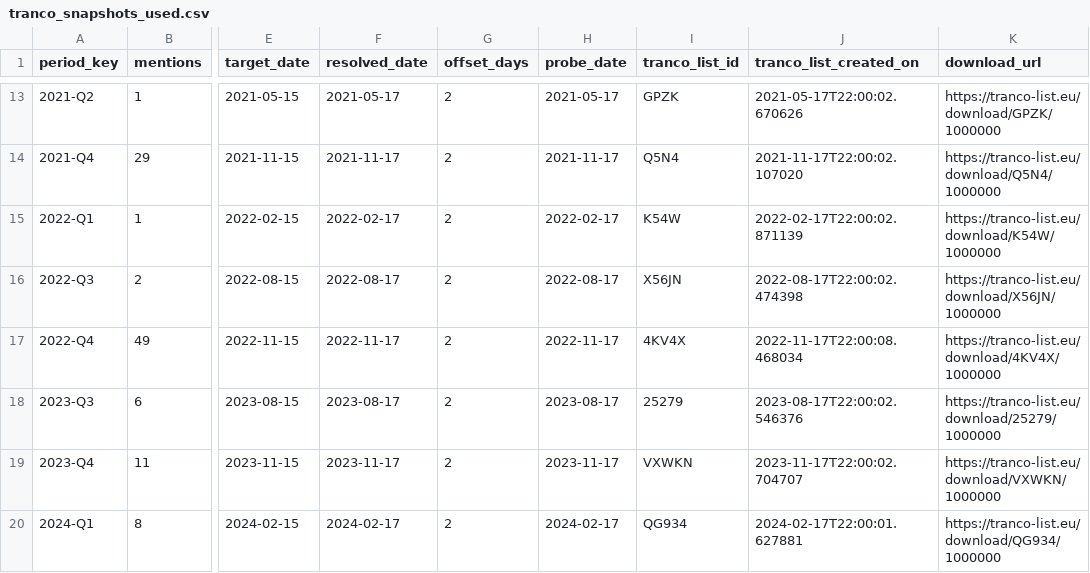
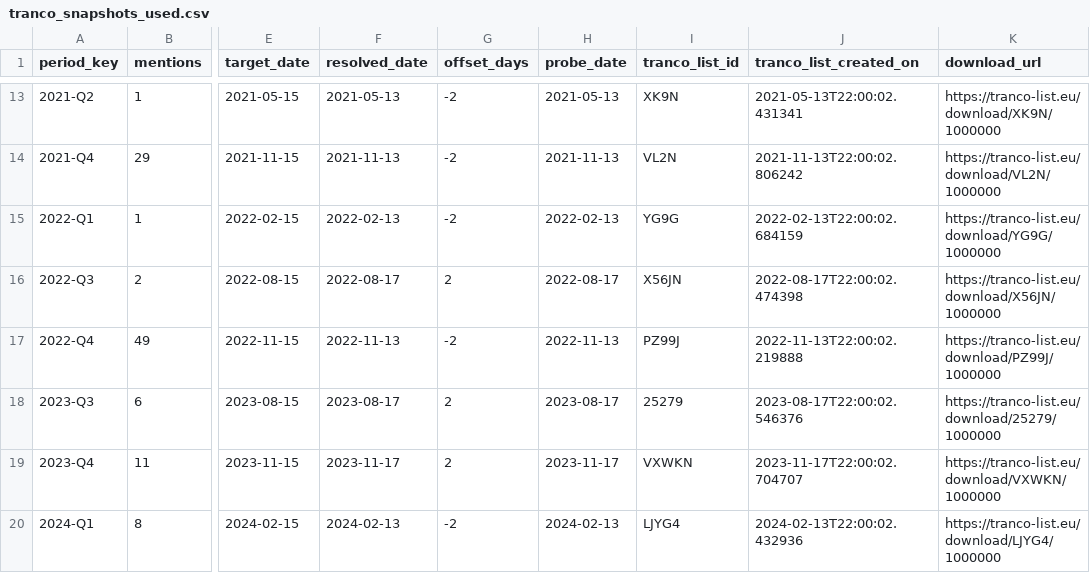
Before and after one commit to jakeberv/jakeberv.github.io, a CSV file: data/impact/reach/tranco_snapshots_used.csv, drawn as a sheet; only a part is shown, gaps mark what is left out; the diff covers the shown part only; the diff names each change by its address in the sheet, - before the commit and + after, or states it on an @@ line.

```diff
--- a/data/impact/reach/tranco_snapshots_used.csv
+++ b/data/impact/reach/tranco_snapshots_used.csv
-F13 (resolved_date): 2021-05-17
+F13 (resolved_date): 2021-05-13
-G13:G15 (offset_days): 2
+G13:G15 (offset_days): -2
-H13 (probe_date): 2021-05-17
+H13 (probe_date): 2021-05-13
-I13 (tranco_list_id): GPZK
+I13 (tranco_list_id): XK9N
-J13 (tranco_list_created_on): 2021-05-17T22:00:02.670626
+J13 (tranco_list_created_on): 2021-05-13T22:00:02.431341
-K13 (download_url): https://tranco-list.eu/download/GPZK/1000000
+K13 (download_url): https://tranco-list.eu/download/XK9N/1000000
-F14 (resolved_date): 2021-11-17
+F14 (resolved_date): 2021-11-13
-H14 (probe_date): 2021-11-17
+H14 (probe_date): 2021-11-13
-I14 (tranco_list_id): Q5N4
+I14 (tranco_list_id): VL2N
-J14 (tranco_list_created_on): 2021-11-17T22:00:02.107020
+J14 (tranco_list_created_on): 2021-11-13T22:00:02.806242
-K14 (download_url): https://tranco-list.eu/download/Q5N4/1000000
+K14 (download_url): https://tranco-list.eu/download/VL2N/1000000
-F15 (resolved_date): 2022-02-17
+F15 (resolved_date): 2022-02-13
-H15 (probe_date): 2022-02-17
+H15 (probe_date): 2022-02-13
-I15 (tranco_list_id): K54W
+I15 (tranco_list_id): YG9G
-J15 (tranco_list_created_on): 2022-02-17T22:00:02.871139
+J15 (tranco_list_created_on): 2022-02-13T22:00:02.684159
-K15 (download_url): https://tranco-list.eu/download/K54W/1000000
+K15 (download_url): https://tranco-list.eu/download/YG9G/1000000
-F17 (resolved_date): 2022-11-17
+F17 (resolved_date): 2022-11-13
-G17 (offset_days): 2
+G17 (offset_days): -2
-H17 (probe_date): 2022-11-17
+H17 (probe_date): 2022-11-13
-I17 (tranco_list_id): 4KV4X
+I17 (tranco_list_id): PZ99J
-J17 (tranco_list_created_on): 2022-11-17T22:00:08.468034
+J17 (tranco_list_created_on): 2022-11-13T22:00:02.219888
-K17 (download_url): https://tranco-list.eu/download/4KV4X/1000000
+K17 (download_url): https://tranco-list.eu/download/PZ99J/1000000
-F20 (resolved_date): 2024-02-17
+F20 (resolved_date): 2024-02-13
-G20 (offset_days): 2
+G20 (offset_days): -2
-H20 (probe_date): 2024-02-17
+H20 (probe_date): 2024-02-13
-I20 (tranco_list_id): QG934
+I20 (tranco_list_id): LJYG4
-J20 (tranco_list_created_on): 2024-02-17T22:00:01.627881
+J20 (tranco_list_created_on): 2024-02-13T22:00:02.432936
-K20 (download_url): https://tranco-list.eu/download/QG934/1000000
+K20 (download_url): https://tranco-list.eu/download/LJYG4/1000000
```
Also changed, not shown: 73 edited cells elsewhere in this file, data/impact/reach/outlet_reach.csv, data/impact/reach/time_adjusted_mentions_reach.csv, 6 other files.
